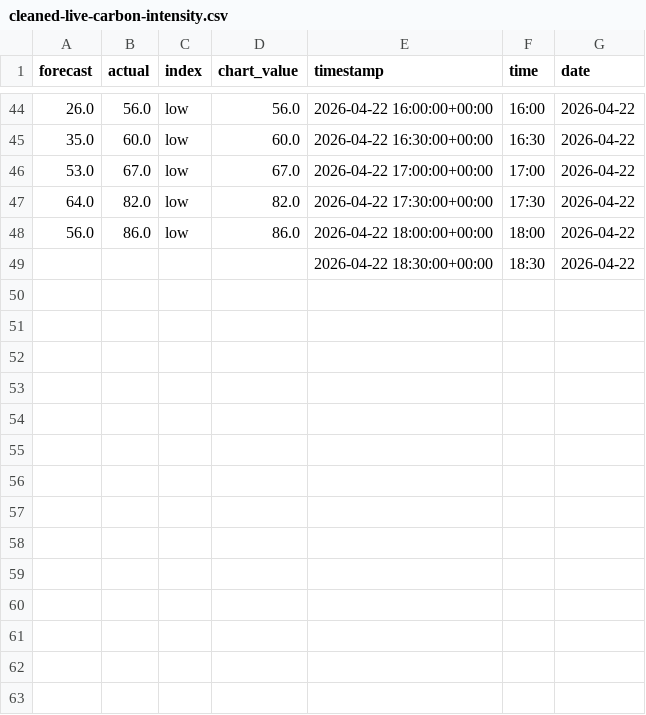
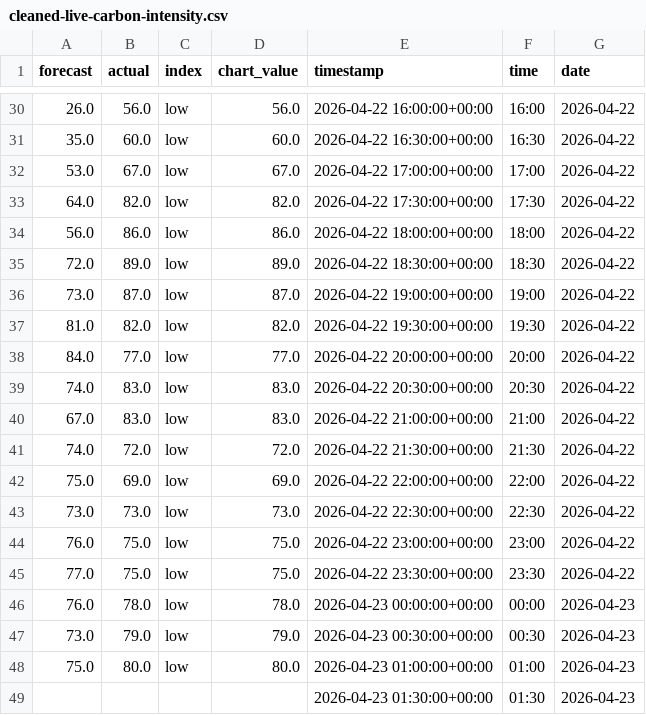
Before and after one commit to olliebranston/the-new-current-site, a CSV file: data/cleaned-live-carbon-intensity.csv, drawn as a sheet; only a part is shown, gaps mark what is left out; the diff covers the shown part only.

```diff
--- a/data/cleaned-live-carbon-intensity.csv
+++ b/data/cleaned-live-carbon-intensity.csv
@@ -48,2 +34,16 @@ forecast,actual,index,chart_value,timestamp,time,date
 56.0,86.0,low,86.0,2026-04-22 18:00:00+00:00,18:00,2026-04-22
-,,,,2026-04-22 18:30:00+00:00,18:30,2026-04-22
+72.0,89.0,low,89.0,2026-04-22 18:30:00+00:00,18:30,2026-04-22
+73.0,87.0,low,87.0,2026-04-22 19:00:00+00:00,19:00,2026-04-22
+81.0,82.0,low,82.0,2026-04-22 19:30:00+00:00,19:30,2026-04-22
+84.0,77.0,low,77.0,2026-04-22 20:00:00+00:00,20:00,2026-04-22
+74.0,83.0,low,83.0,2026-04-22 20:30:00+00:00,20:30,2026-04-22
+67.0,83.0,low,83.0,2026-04-22 21:00:00+00:00,21:00,2026-04-22
+74.0,72.0,low,72.0,2026-04-22 21:30:00+00:00,21:30,2026-04-22
+75.0,69.0,low,69.0,2026-04-22 22:00:00+00:00,22:00,2026-04-22
+73.0,73.0,low,73.0,2026-04-22 22:30:00+00:00,22:30,2026-04-22
+76.0,75.0,low,75.0,2026-04-22 23:00:00+00:00,23:00,2026-04-22
+77.0,75.0,low,75.0,2026-04-22 23:30:00+00:00,23:30,2026-04-22
+76.0,78.0,low,78.0,2026-04-23 00:00:00+00:00,00:00,2026-04-23
+73.0,79.0,low,79.0,2026-04-23 00:30:00+00:00,00:30,2026-04-23
+75.0,80.0,low,80.0,2026-04-23 01:00:00+00:00,01:00,2026-04-23
+,,,,2026-04-23 01:30:00+00:00,01:30,2026-04-23
```
Also changed, not shown: 14 removed rows elsewhere in this file, data/cleaned-live-generation-mix.csv, data/cleaned-live-power-price.csv, 7 other files.
